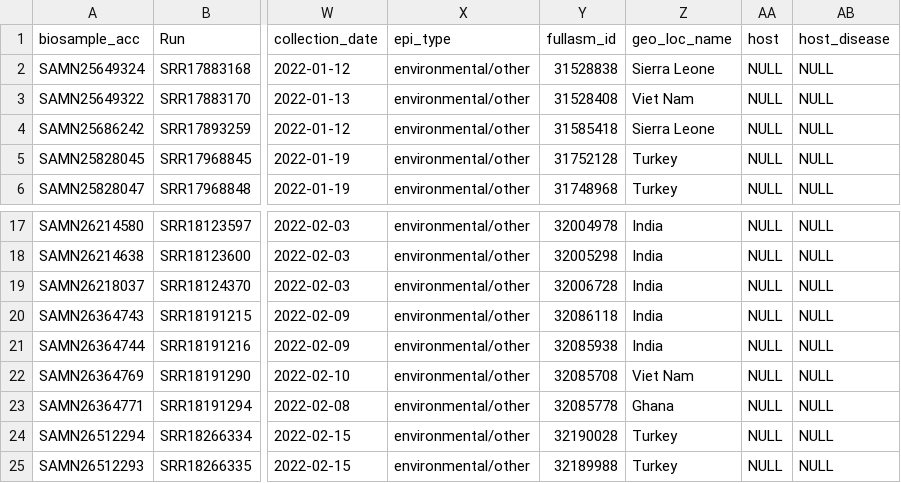
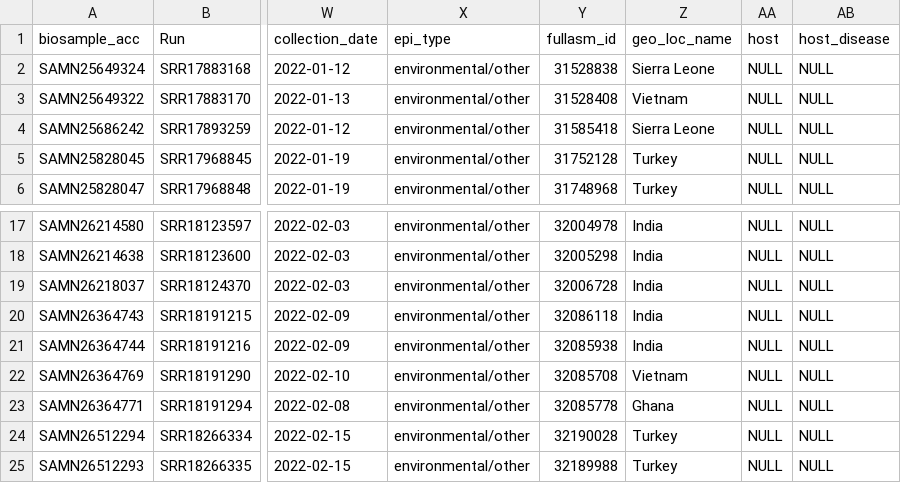
Before and after one commit to nickbrazeau/jiffy_salmonella, a TSV file: mtdt/mtdt_salm_download.tsv, drawn as a sheet; only a part is shown, gaps mark what is left out; the diff names each change by its address in the sheet, - before the commit and + after, or states it on an @@ line.

```diff
--- a/mtdt/mtdt_salm_download.tsv
+++ b/mtdt/mtdt_salm_download.tsv
-Z3 (geo_loc_name): Viet Nam
+Z3 (geo_loc_name): Vietnam
-Z22 (geo_loc_name): Viet Nam
+Z22 (geo_loc_name): Vietnam
```
Also changed, not shown: 5 other files.
